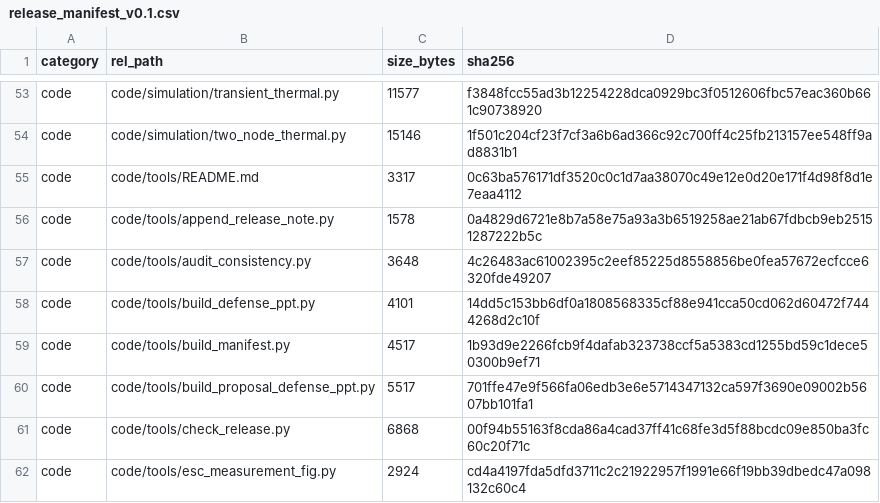
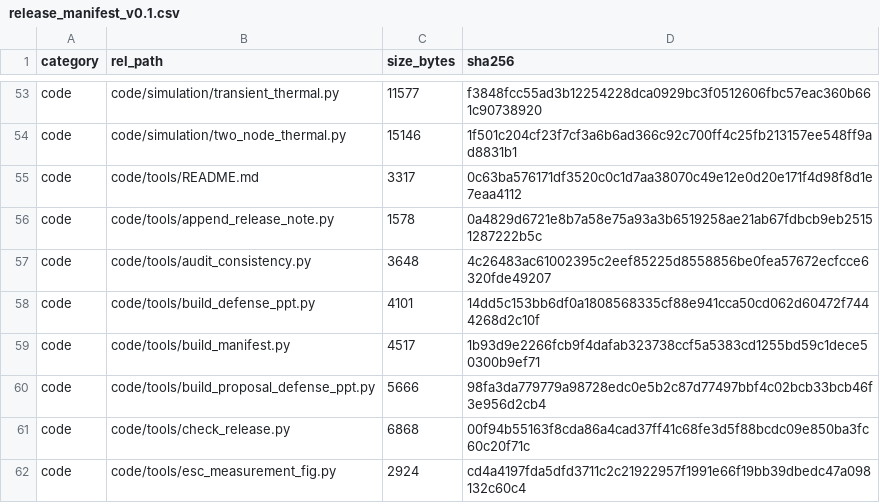
Before and after one commit to YWC886/new-folder, a CSV file: data/processed/release_manifest_v0.1.csv, drawn as a sheet; only a part is shown, gaps mark what is left out.

```diff
--- a/data/processed/release_manifest_v0.1.csv
+++ b/data/processed/release_manifest_v0.1.csv
@@ -59,3 +59,3 @@ code,code/tools/build_defense_ppt.py,4101,14dd5c153bb6df0a1808568335cf88e941cca5
 code,code/tools/build_manifest.py,4517,1b93d9e2266fcb9f4dafab323738ccf5a5383cd1255bd59c1dece50300b9ef71
-code,code/tools/build_proposal_defense_ppt.py,5517,701ffe47e9f566fa06edb3e6e5714347132ca597f3690e09002b5607bb101fa1
+code,code/tools/build_proposal_defense_ppt.py,5666,98fa3da779779a98728edc0e5b2c87d77497bbf4c02bcb33bcb46f3e956d2cb4
 code,code/tools/check_release.py,6868,00f94b55163f8cda86a4cad37ff41c68fe3d5f88bcdc09e850ba3fc60c20f71c
```
Also changed, not shown: 2 other files.
